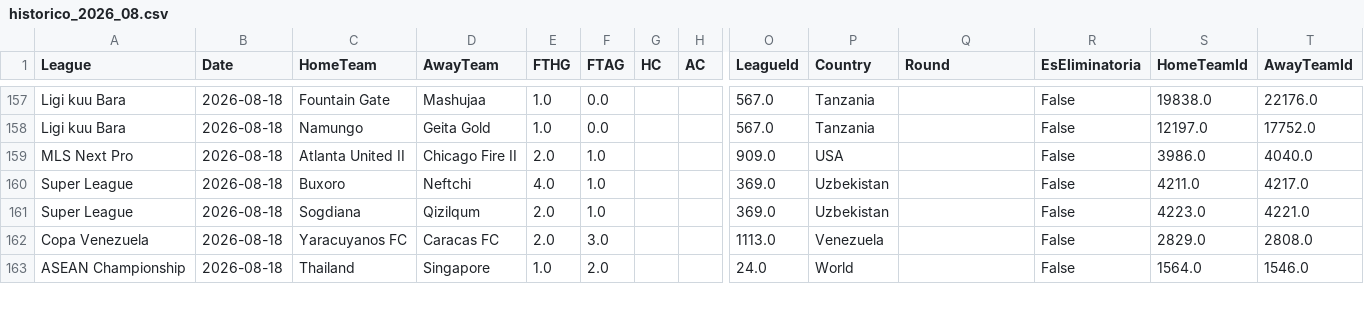
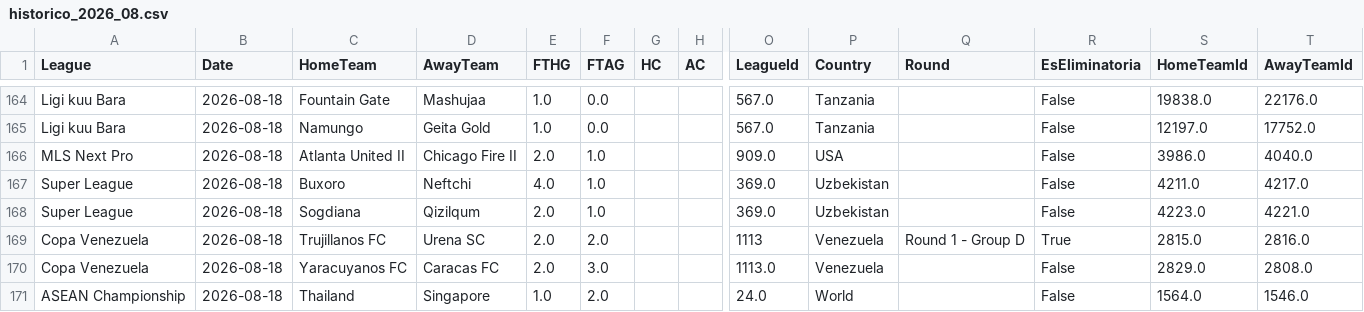
Before and after one commit to MatiasEspildora/pulpo-paul-bot, a CSV file: historico_mensual/football/historico_2026_08.csv, drawn as a sheet; only a part is shown, gaps mark what is left out; rows hold the shown columns only; the diff covers the shown part only; the diff names each change by its address in the sheet, - before the commit and + after, or states it on an @@ line.

```diff
--- a/historico_mensual/football/historico_2026_08.csv
+++ b/historico_mensual/football/historico_2026_08.csv
+row 169: Copa Venezuela | 2026-08-18 | Trujillanos FC | Urena SC | 2.0 | 2.0 |  |  | 1113 | Venezuela | Round 1 - Group D | True | 2815.0 | 2816.0
```
Also changed, not shown: 10 added rows elsewhere in this file, historico_mensual/basketball/historico_2026_08.csv, 4 other files.
